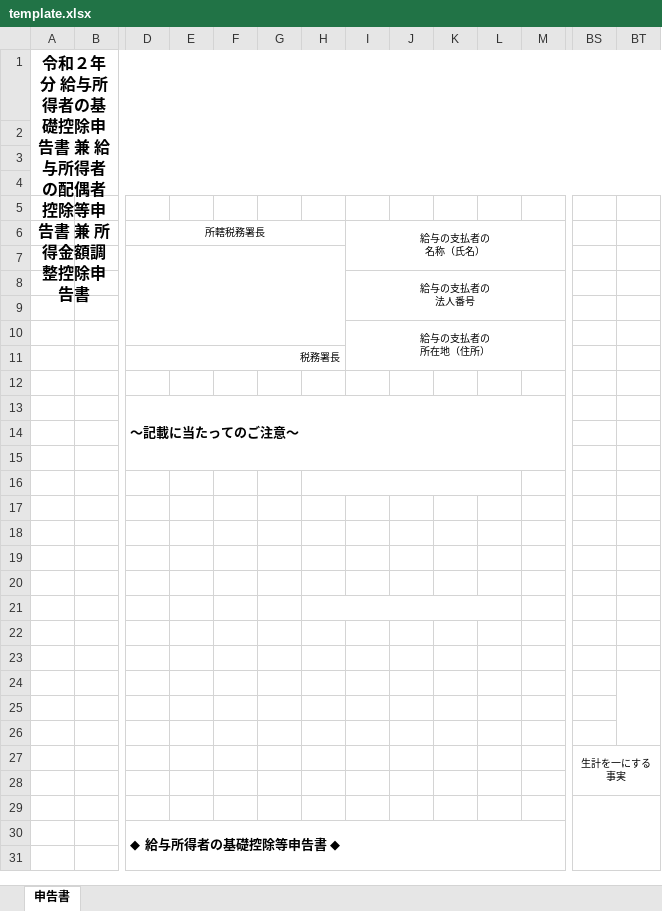
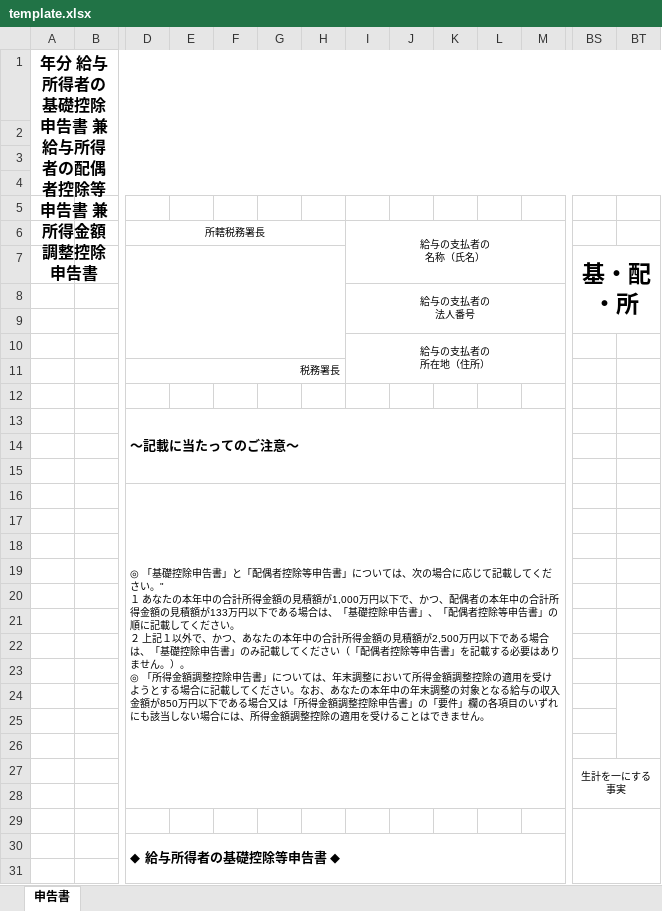
Before and after one commit to kawakazu/end-year-tax-adjustment-system, an Excel workbook: template/template.xlsx, sheet 申告書, drawn as a sheet; only a part is shown, gaps mark what is left out; values as stored, in another font and other column widths than the file's, no borders; charts and pictures not drawn; ↵ is a line break in a cell; the diff names each change by its address in the sheet, - before the commit and + after, or states it on an @@ line.

```diff
--- a/template/template.xlsx (sheet 申告書)
+++ b/template/template.xlsx (sheet 申告書)
-A1: 令和２年分 給…
+A1: 年分 給…
-BS7: (empty)
+BS7: 基・配・所
+BS7:CA9 merged
-D16: (empty)
+D16: ◎ 「基礎控除申告書」と「配偶者控除等申告書」については、次の場合に応じて記載してください。" ↵ １ あなたの本年中の合計所得金額の見積額が1,000万円以下で、かつ、配偶者の本年中の合計所得金額の見積額が133万円以下である場合は、「基礎控除申告書」、「配偶者控除等申告書」の順に記載してください。 ↵ ２ 上記１以外で、かつ、あなたの本年中の合計所得金額の見積額が2,500万円以下である場合 ↵ は、「基礎控除申告書」のみ記載してください（「配偶者控除等申告書」を記載する必要はあり ↵ ません。）。 ↵ ◎ 「所得金額調整控除申告書」については、年末調整において所得金額調整控除の適用を受けようとする場合に記載してください。なお、あなたの本年中の年末調整の対象となる給与の収入金額が850万円以下である場合又は「所得金額調整控除申告書」の「要件」欄の各項目のいずれにも該当しない場合には、所得金額調整控除の適用を受けることはできません。
+D16:AB28 merged
-H16:L16 merged
-H21:L21 merged
```
Also changed, not shown: charts or pictures, 44 other files.
